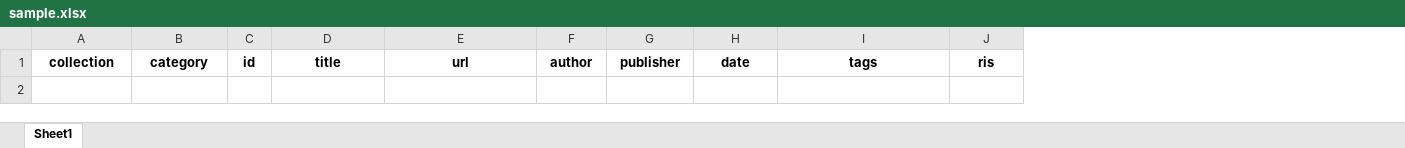
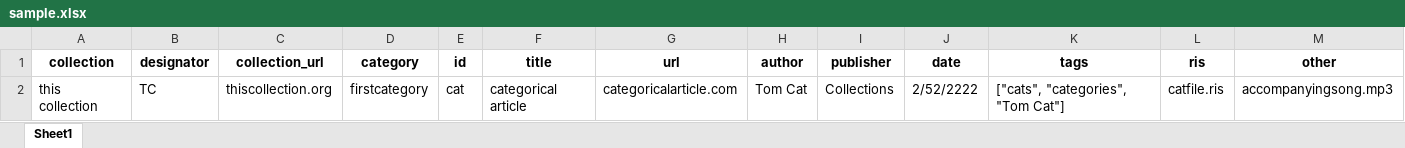
Before and after one commit to sbaylis22/synapseconvert, an Excel workbook: templates/sample.xlsx, sheet Sheet1, drawn as a sheet; values as stored, in another font and other column widths than the file's, no borders; the diff names each change by its address in the sheet, - before the commit and + after, or states it on an @@ line.

Commit message:
Update README and support dynamic designator and collection_url

```diff
--- a/templates/sample.xlsx (sheet Sheet1)
+++ b/templates/sample.xlsx (sheet Sheet1)
+column B (designator), empty
+column C (collection_url), empty
+column M (other), empty
+row 2: this collection | TC | thiscollection.org | firstcategory | cat | categorical article | categoricalarticle.com | Tom Cat | Collections | 2/52/2222 | ["cats", "categories", "Tom Cat"] | catfile.ris | accompanyingsong.mp3
```
Also changed, not shown: 8 other files.
